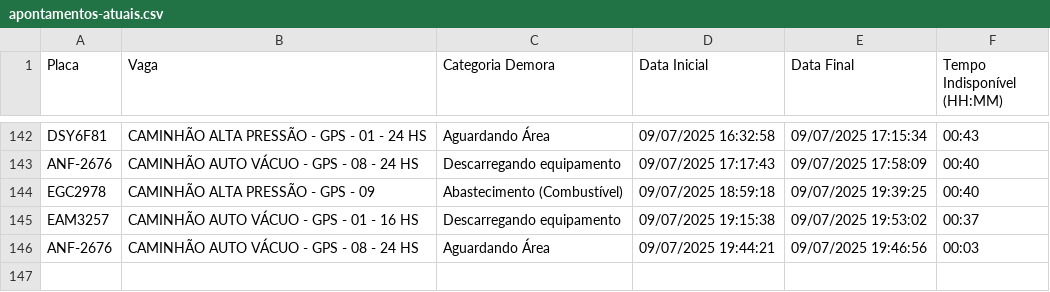
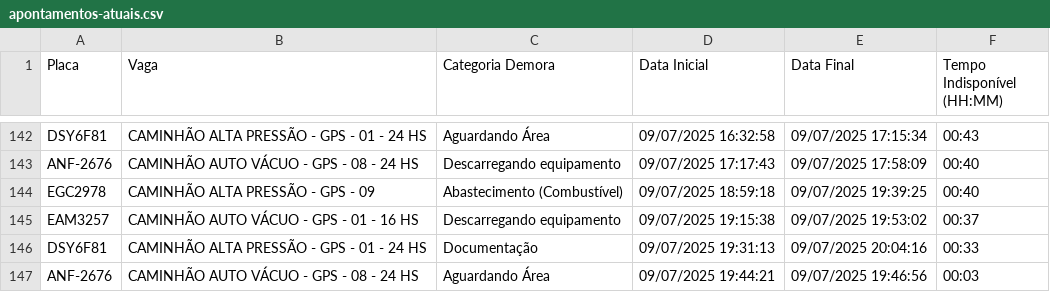
Before and after one commit to GrupoGps-Mecanizada/Banco-De-Dados, a CSV file: Apontamentos/apontamentos-atuais.csv, drawn as a sheet; only a part is shown, gaps mark what is left out; the diff names each change by its address in the sheet, - before the commit and + after, or states it on an @@ line.

Commit message:
🔄 Auto-refresh 106: 09/07/2025, 20:09:13 - 1 arquivos

```diff
--- a/Apontamentos/apontamentos-atuais.csv
+++ b/Apontamentos/apontamentos-atuais.csv
+row 146: DSY6F81 | CAMINHÃO ALTA PRESSÃO - GPS - 01 - 24 HS | Documentação | 09/07/2025 19:31:13 | 09/07/2025 20:04:16 | 00:33
```
